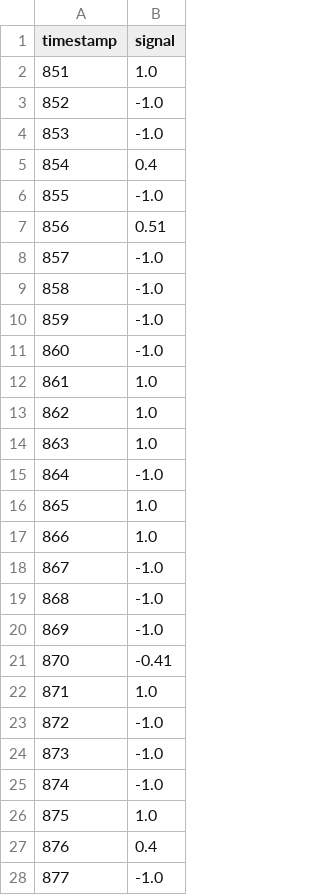
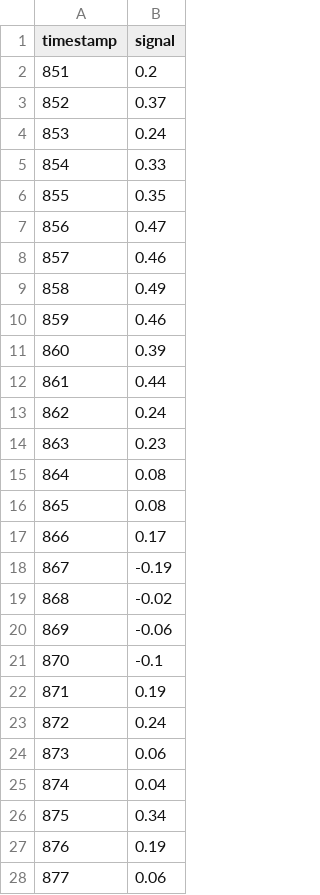
Before and after one commit to rehaniranii/the_bigshort, a CSV file: round_3_submission.csv, drawn as a sheet; only a part is shown; the diff covers the shown part only.

```diff
--- a/round_3_submission.csv
+++ b/round_3_submission.csv
@@ -1,28 +1,28 @@
 timestamp,signal
-851,1.0
-852,-1.0
-853,-1.0
-854,0.4
-855,-1.0
-856,0.51
-857,-1.0
-858,-1.0
-859,-1.0
-860,-1.0
-861,1.0
-862,1.0
-863,1.0
-864,-1.0
-865,1.0
-866,1.0
-867,-1.0
-868,-1.0
-869,-1.0
-870,-0.41
-871,1.0
-872,-1.0
-873,-1.0
-874,-1.0
-875,1.0
-876,0.4
-877,-1.0
+851,0.2
+852,0.37
+853,0.24
+854,0.33
+855,0.35
+856,0.47
+857,0.46
+858,0.49
+859,0.46
+860,0.39
+861,0.44
+862,0.24
+863,0.23
+864,0.08
+865,0.08
+866,0.17
+867,-0.19
+868,-0.02
+869,-0.06
+870,-0.1
+871,0.19
+872,0.24
+873,0.06
+874,0.04
+875,0.34
+876,0.19
+877,0.06
```
Also changed, not shown: 23 edited cells elsewhere in this file, round_2_submission.csv, 1 other file.
